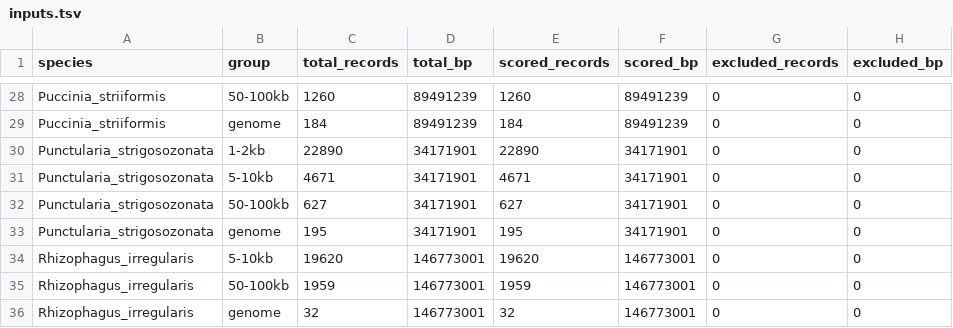
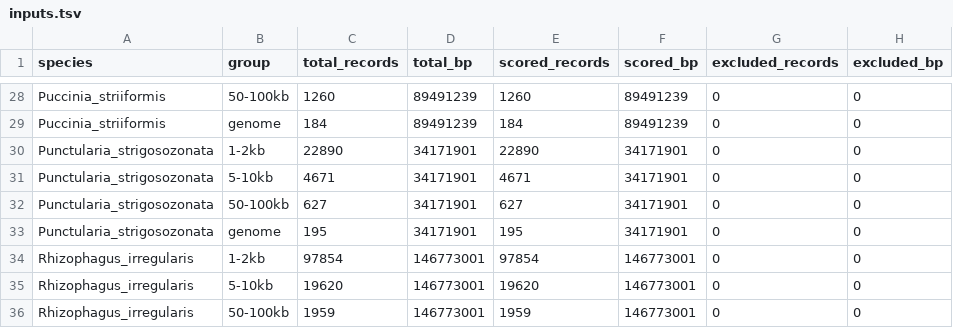
Before and after one commit to WeStrainGroup/fungal_gene_calling_benchmark, a TSV file: results/inputs.tsv, drawn as a sheet; only a part is shown, gaps mark what is left out; the shorter side is filled out with more unchanged rows; the diff names each change by its address in the sheet, - before the commit and + after, or states it on an @@ line.

```diff
--- a/results/inputs.tsv
+++ b/results/inputs.tsv
+row 34: Rhizophagus_irregularis | 1-2kb | 97854 | 146773001 | 97854 | 146773001 | 0 | 0
```
Also changed, not shown: results/diagnostics.tsv, results/mean_sd.tsv, 20 other files.
